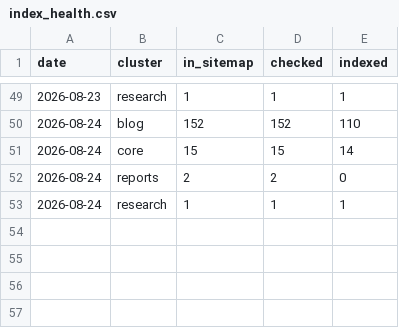
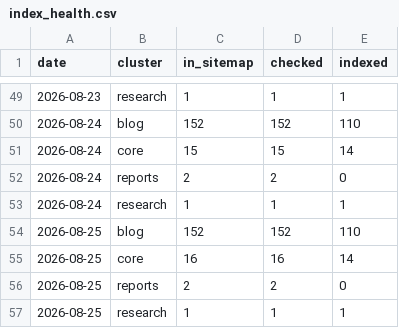
Before and after one commit to intrepidkarthi/autoseo, a CSV file: state/index_health.csv, drawn as a sheet; only a part is shown, gaps mark what is left out.

```diff
--- a/state/index_health.csv
+++ b/state/index_health.csv
@@ -53 +53,5 @@ date,cluster,in_sitemap,checked,indexed
 2026-08-24,research,1,1,1
+2026-08-25,blog,152,152,110
+2026-08-25,core,16,16,14
+2026-08-25,reports,2,2,0
+2026-08-25,research,1,1,1
```
Also changed, not shown: state/gsc_page_daily.csv, state/gsc_page_query.csv, 5 other files.
